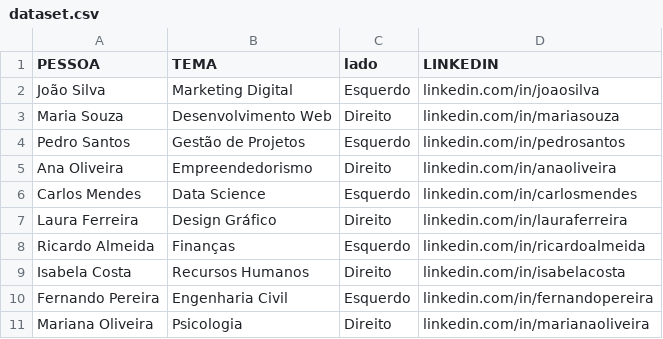
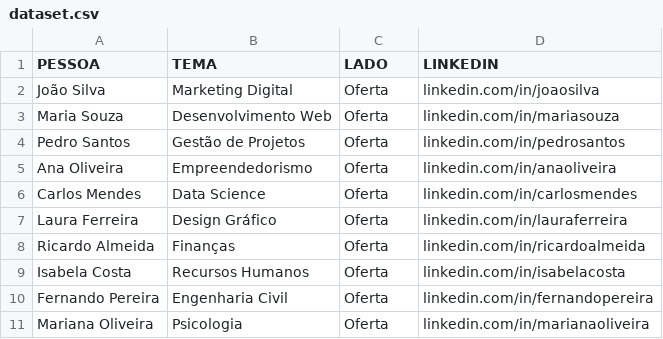
Before and after one commit to LauraMattosc/conexoes_example, a CSV file: dataset.csv, drawn as a sheet.

Commit message:
Update dataset.csv

```diff
--- a/dataset.csv
+++ b/dataset.csv
@@ -1,11 +1,11 @@
-PESSOA,TEMA,lado,LINKEDIN
-João Silva,Marketing Digital,Esquerdo,linkedin.com/in/joaosilva
-Maria Souza,Desenvolvimento Web,Direito,linkedin.com/in/mariasouza
-Pedro Santos,Gestão de Projetos,Esquerdo,linkedin.com/in/pedrosantos
-Ana Oliveira,Empreendedorismo,Direito,linkedin.com/in/anaoliveira
-Carlos Mendes,Data Science,Esquerdo,linkedin.com/in/carlosmendes
-Laura Ferreira,Design Gráfico,Direito,linkedin.com/in/lauraferreira
-Ricardo Almeida,Finanças,Esquerdo,linkedin.com/in/ricardoalmeida
-Isabela Costa,Recursos Humanos,Direito,linkedin.com/in/isabelacosta
-Fernando Pereira,Engenharia Civil,Esquerdo,linkedin.com/in/fernandopereira
-Mariana Oliveira,Psicologia,Direito,linkedin.com/in/marianaoliveira
+PESSOA,TEMA,LADO,LINKEDIN
+João Silva,Marketing Digital,Oferta,linkedin.com/in/joaosilva
+Maria Souza,Desenvolvimento Web,Oferta,linkedin.com/in/mariasouza
+Pedro Santos,Gestão de Projetos,Oferta,linkedin.com/in/pedrosantos
+Ana Oliveira,Empreendedorismo,Oferta,linkedin.com/in/anaoliveira
+Carlos Mendes,Data Science,Oferta,linkedin.com/in/carlosmendes
+Laura Ferreira,Design Gráfico,Oferta,linkedin.com/in/lauraferreira
+Ricardo Almeida,Finanças,Oferta,linkedin.com/in/ricardoalmeida
+Isabela Costa,Recursos Humanos,Oferta,linkedin.com/in/isabelacosta
+Fernando Pereira,Engenharia Civil,Oferta,linkedin.com/in/fernandopereira
+Mariana Oliveira,Psicologia,Oferta,linkedin.com/in/marianaoliveira
```
